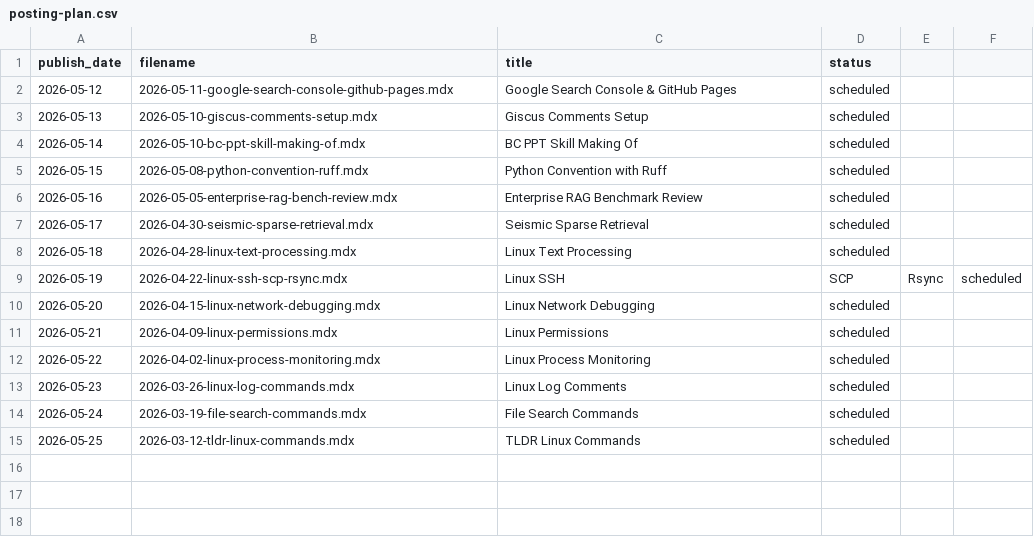
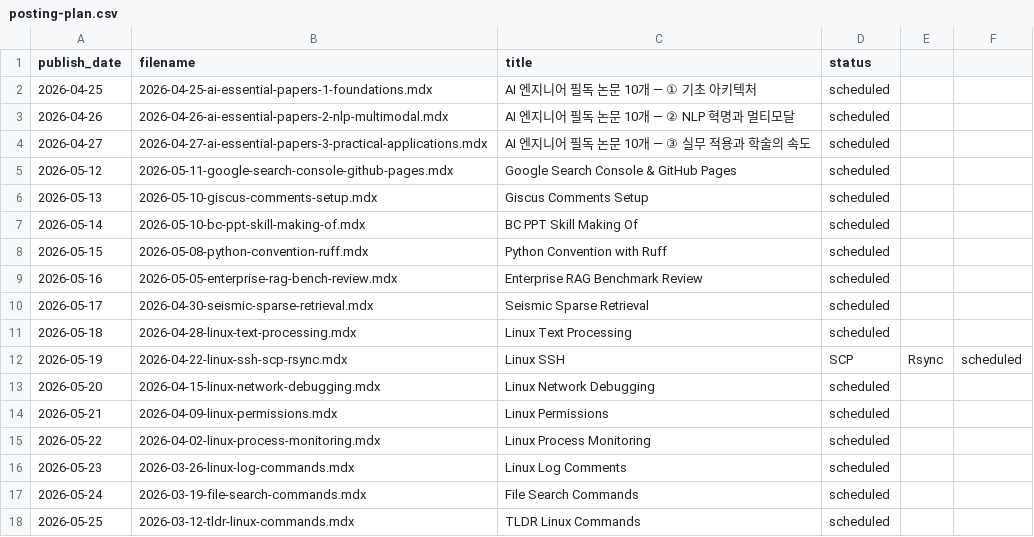
Before and after one commit to seongyeon1/seongyeon1.github.io, a CSV file: docs/posting-plan.csv, drawn as a sheet.

Commit message:
refactor: rename ai-papers to april dates + add to posting plan

```diff
--- a/docs/posting-plan.csv
+++ b/docs/posting-plan.csv
@@ -1,2 +1,5 @@
 publish_date,filename,title,status
+2026-04-25,2026-04-25-ai-essential-papers-1-foundations.mdx,AI 엔지니어 필독 논문 10개 — ① 기초 아키텍처,scheduled
+2026-04-26,2026-04-26-ai-essential-papers-2-nlp-multimodal.mdx,AI 엔지니어 필독 논문 10개 — ② NLP 혁명과 멀티모달,scheduled
+2026-04-27,2026-04-27-ai-essential-papers-3-practical-applications.mdx,AI 엔지니어 필독 논문 10개 — ③ 실무 적용과 학술의 속도,scheduled
 2026-05-12,2026-05-11-google-search-console-github-pages.mdx,Google Search Console & GitHub Pages,scheduled
```
Also changed, not shown: 3 other files.
